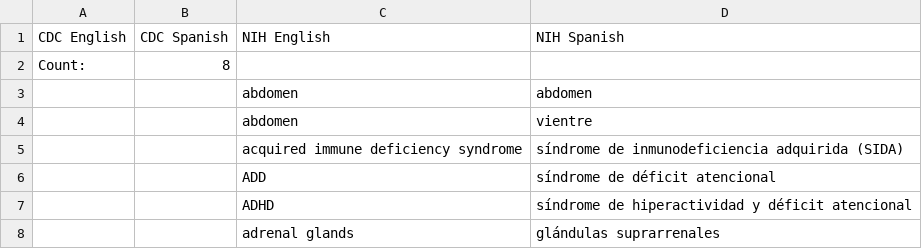
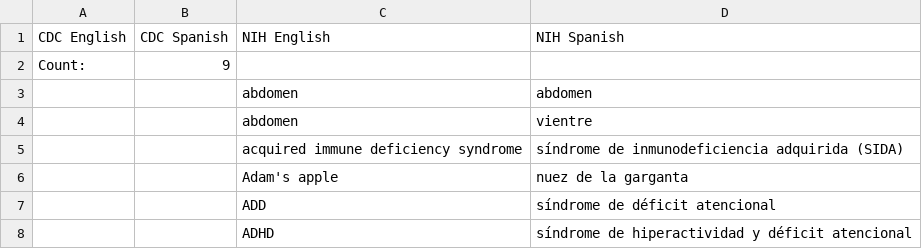
Before and after one commit to markXLIX/markXLIX.github.io, a TSV file: MGT/Outputs/CDC_SSA__SSAEnglishNotCDCSpanish.tsv, drawn as a sheet; only a part is shown; the shorter side is filled out with more unchanged rows.

```diff
--- a/MGT/Outputs/CDC_SSA__SSAEnglishNotCDCSpanish.tsv
+++ b/MGT/Outputs/CDC_SSA__SSAEnglishNotCDCSpanish.tsv
@@ -1,3 +1,3 @@
 CDC English	CDC Spanish	NIH English	NIH Spanish
-Count: 	8
+Count: 	9
 		abdomen	abdomen
@@ -5,2 +5,3 @@ Count: 	8
 		acquired immune deficiency syndrome 	síndrome de inmunodeficiencia adquirida (SIDA)
+		Adam's apple	nuez de la garganta
 		ADD 	síndrome de déficit atencional
```
Also changed, not shown: MGT/Outputs/CDC_SSA__MGTDiffSingleSheet.tsv, 3 other files.
